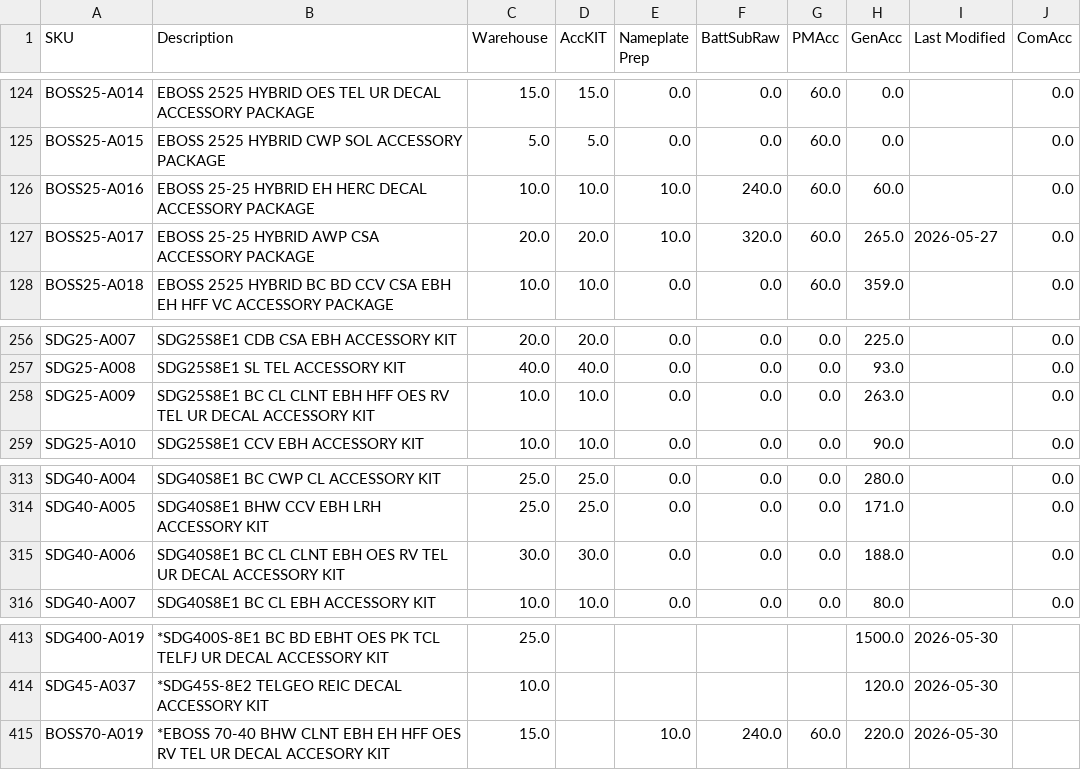
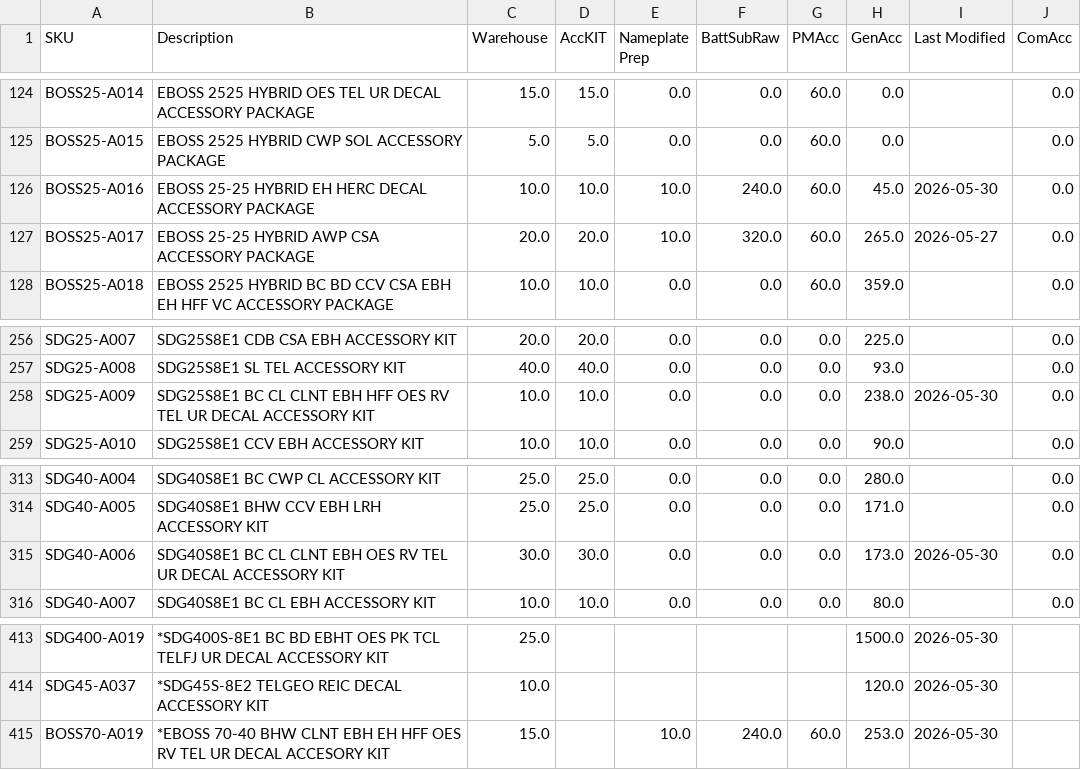
Before and after one commit to tritoan156/labor_model, a CSV file: data/acc_clean.csv, drawn as a sheet; only a part is shown, gaps mark what is left out.

Commit message:
Apply reconciliation: update 4 SKU(s), 4 cell(s)

```diff
--- a/data/acc_clean.csv
+++ b/data/acc_clean.csv
@@ -125,3 +125,3 @@ BOSS25-A014,EBOSS 2525 HYBRID OES TEL UR DECAL ACCESSORY PACKAGE,15.0,15.0,0.0,0
 BOSS25-A015,EBOSS 2525 HYBRID CWP SOL ACCESSORY PACKAGE,5.0,5.0,0.0,0.0,60.0,0.0,,0.0
-BOSS25-A016,EBOSS 25-25 HYBRID EH HERC DECAL ACCESSORY PACKAGE,10.0,10.0,10.0,240.0,60.0,60.0,,0.0
+BOSS25-A016,EBOSS 25-25 HYBRID EH HERC DECAL ACCESSORY PACKAGE,10.0,10.0,10.0,240.0,60.0,45.0,2026-05-30,0.0
 BOSS25-A017,EBOSS 25-25 HYBRID AWP CSA ACCESSORY PACKAGE,20.0,20.0,10.0,320.0,60.0,265.0,2026-05-27,0.0
@@ -257,3 +257,3 @@ SDG25-A007,SDG25S8E1 CDB CSA EBH ACCESSORY KIT,20.0,20.0,0.0,0.0,0.0,225.0,,0.0
 SDG25-A008,SDG25S8E1 SL TEL ACCESSORY KIT,40.0,40.0,0.0,0.0,0.0,93.0,,0.0
-SDG25-A009,SDG25S8E1 BC CL CLNT EBH HFF OES RV TEL UR DECAL ACCESSORY KIT,10.0,10.0,0.0,0.0,0.0,263.0,,0.0
+SDG25-A009,SDG25S8E1 BC CL CLNT EBH HFF OES RV TEL UR DECAL ACCESSORY KIT,10.0,10.0,0.0,0.0,0.0,238.0,2026-05-30,0.0
 SDG25-A010,SDG25S8E1 CCV EBH ACCESSORY KIT,10.0,10.0,0.0,0.0,0.0,90.0,,0.0
@@ -314,3 +314,3 @@ SDG40-A004,SDG40S8E1 BC CWP CL ACCESSORY KIT,25.0,25.0,0.0,0.0,0.0,280.0,,0.0
 SDG40-A005,SDG40S8E1 BHW CCV EBH LRH ACCESSORY KIT,25.0,25.0,0.0,0.0,0.0,171.0,,0.0
-SDG40-A006,SDG40S8E1 BC CL CLNT EBH OES RV TEL UR DECAL ACCESSORY KIT,30.0,30.0,0.0,0.0,0.0,188.0,,0.0
+SDG40-A006,SDG40S8E1 BC CL CLNT EBH OES RV TEL UR DECAL ACCESSORY KIT,30.0,30.0,0.0,0.0,0.0,173.0,2026-05-30,0.0
 SDG40-A007,SDG40S8E1 BC CL EBH ACCESSORY KIT,10.0,10.0,0.0,0.0,0.0,80.0,,0.0
@@ -414,2 +414,2 @@ SDG400-A019,*SDG400S-8E1 BC BD EBHT OES PK TCL TELFJ UR DECAL ACCESSORY KIT,25.0
 SDG45-A037,*SDG45S-8E2 TELGEO REIC DECAL ACCESSORY KIT,10.0,,,,,120.0,2026-05-30,
-BOSS70-A019,*EBOSS 70-40 BHW CLNT EBH EH HFF OES RV TEL UR DECAL ACCESORY KIT,15.0,,10.0,240.0,60.0,220.0,2026-05-30,
+BOSS70-A019,*EBOSS 70-40 BHW CLNT EBH EH HFF OES RV TEL UR DECAL ACCESORY KIT,15.0,,10.0,240.0,60.0,253.0,2026-05-30,
```
